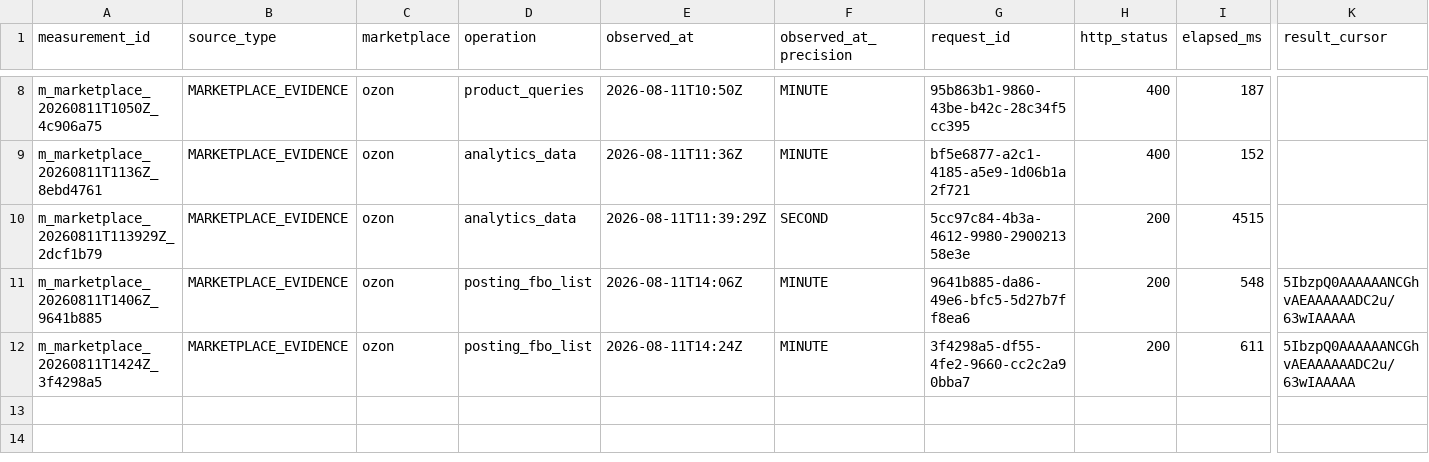
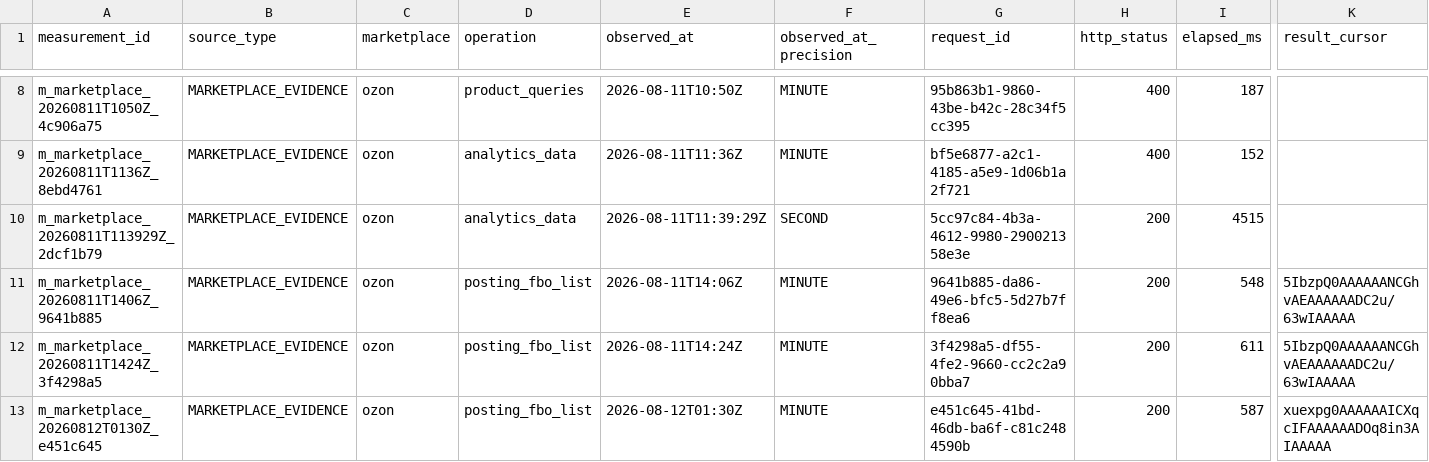
Before and after one commit to MaksimUnimax/blood_sand, a CSV file: marketing/data/registry/ozon_measurements.csv, drawn as a sheet; only a part is shown, gaps mark what is left out; rows hold the shown columns only; the diff names each change by its address in the sheet, - before the commit and + after, or states it on an @@ line.

Commit message:
data(ozon): register FBO postings page 2

```diff
--- a/marketing/data/registry/ozon_measurements.csv
+++ b/marketing/data/registry/ozon_measurements.csv
+row 13: m_marketplace_20260812T0130Z_e451c645 | MARKETPLACE_EVIDENCE | ozon | posting_fbo_list | 2026-08-12T01:30Z | MINUTE | e451c645-41bd-46db-ba6f-c81c2484590b | 200 | 587 | xuexpg0AAAAAAICXqcIFAAAAAADOq8in3AIAAAAA
```
